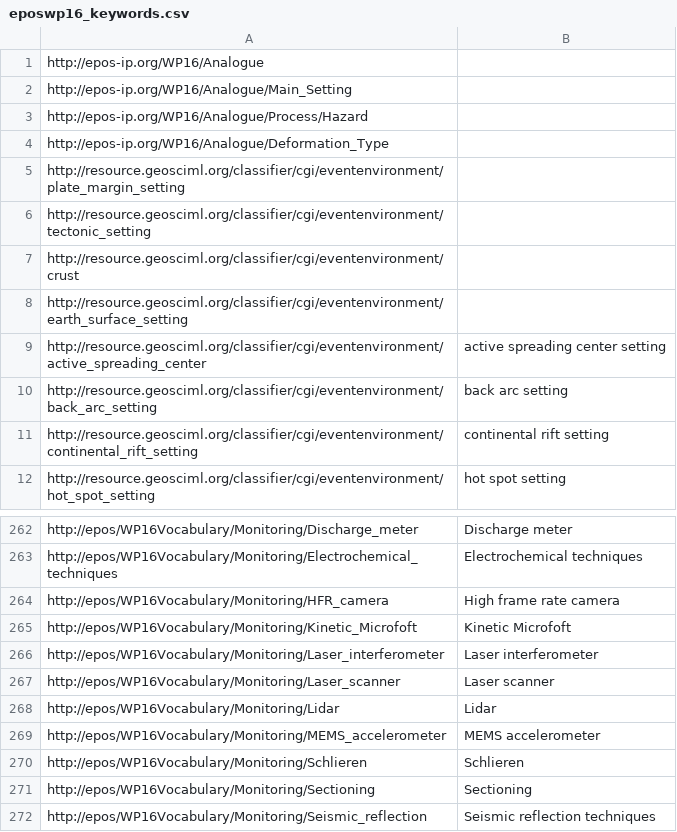
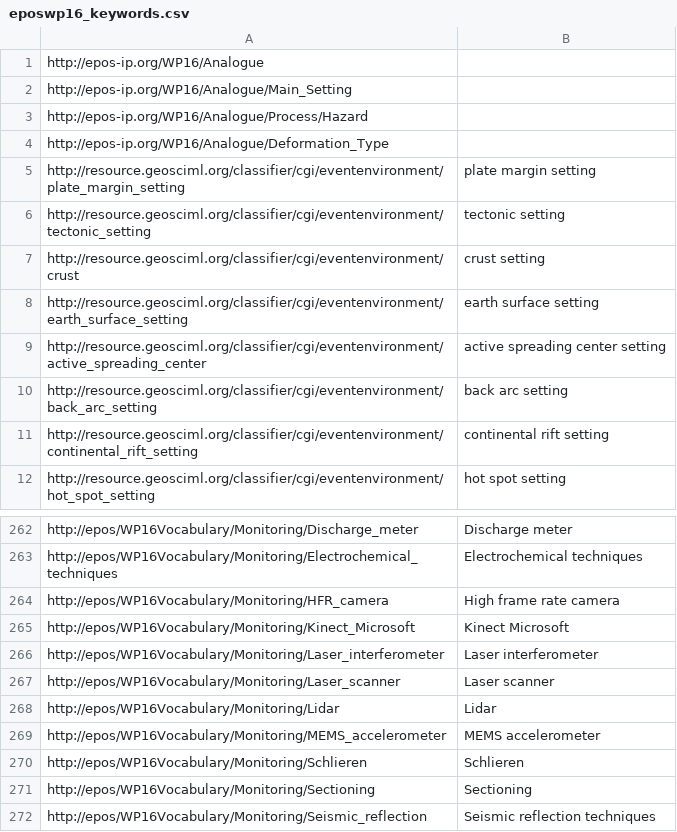
Before and after one commit to ulbricht/pmdmeta, a CSV file: resources/thesaurus/eposwp16_keywords.csv, drawn as a sheet; only a part is shown, gaps mark what is left out.

Commit message:
epos analogue labs vocabulary

```diff
--- a/resources/thesaurus/eposwp16_keywords.csv
+++ b/resources/thesaurus/eposwp16_keywords.csv
@@ -4,6 +4,6 @@ http://epos-ip.org/WP16/Analogue/Process/Hazard, ""
 http://epos-ip.org/WP16/Analogue/Deformation_Type, ""
-http://resource.geosciml.org/classifier/cgi/eventenvironment/plate_margin_setting, ""
-http://resource.geosciml.org/classifier/cgi/eventenvironment/tectonic_setting, ""
-http://resource.geosciml.org/classifier/cgi/eventenvironment/crust, ""
-http://resource.geosciml.org/classifier/cgi/eventenvironment/earth_surface_setting, ""
+http://resource.geosciml.org/classifier/cgi/eventenvironment/plate_margin_setting, "plate margin setting"
+http://resource.geosciml.org/classifier/cgi/eventenvironment/tectonic_setting, "tectonic setting"
+http://resource.geosciml.org/classifier/cgi/eventenvironment/crust, "crust setting"
+http://resource.geosciml.org/classifier/cgi/eventenvironment/earth_surface_setting, "earth surface setting"
 http://resource.geosciml.org/classifier/cgi/eventenvironment/active_spreading_center, "active spreading center setting"
@@ -264,3 +264,3 @@ http://epos/WP16Vocabulary/Monitoring/Electrochemical_techniques,"Electrochemica
 http://epos/WP16Vocabulary/Monitoring/HFR_camera,"High frame rate camera"
-http://epos/WP16Vocabulary/Monitoring/Kinetic_Microfoft,"Kinetic Microfoft"
+http://epos/WP16Vocabulary/Monitoring/Kinect_Microsoft,"Kinect Microsoft"
 http://epos/WP16Vocabulary/Monitoring/Laser_interferometer,"Laser interferometer"
```
Also changed, not shown: resources/thesaurus/eposwp16_labels.csv, resources/thesaurus/eposwp16_relations.csv, 53 other files.
